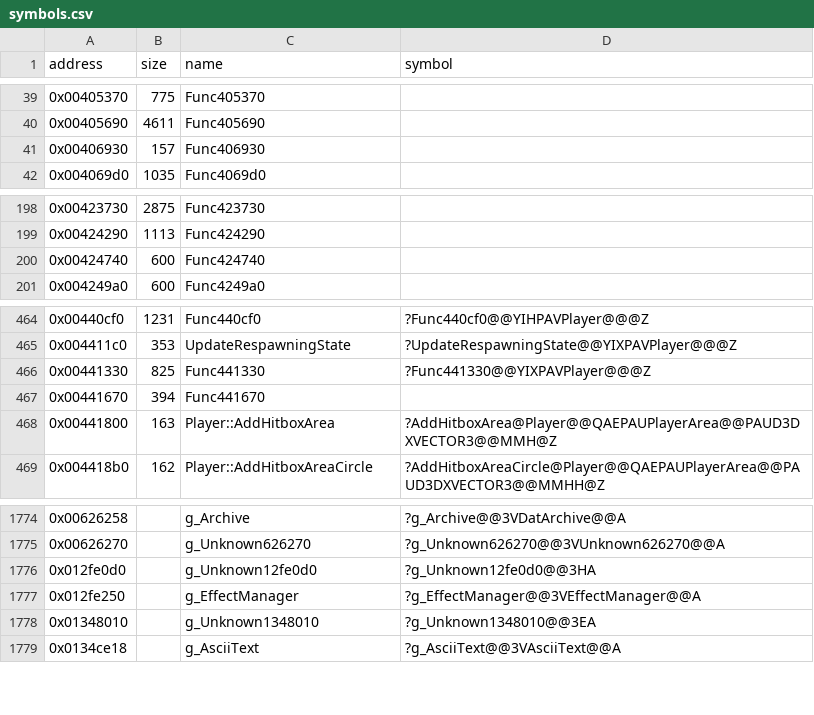
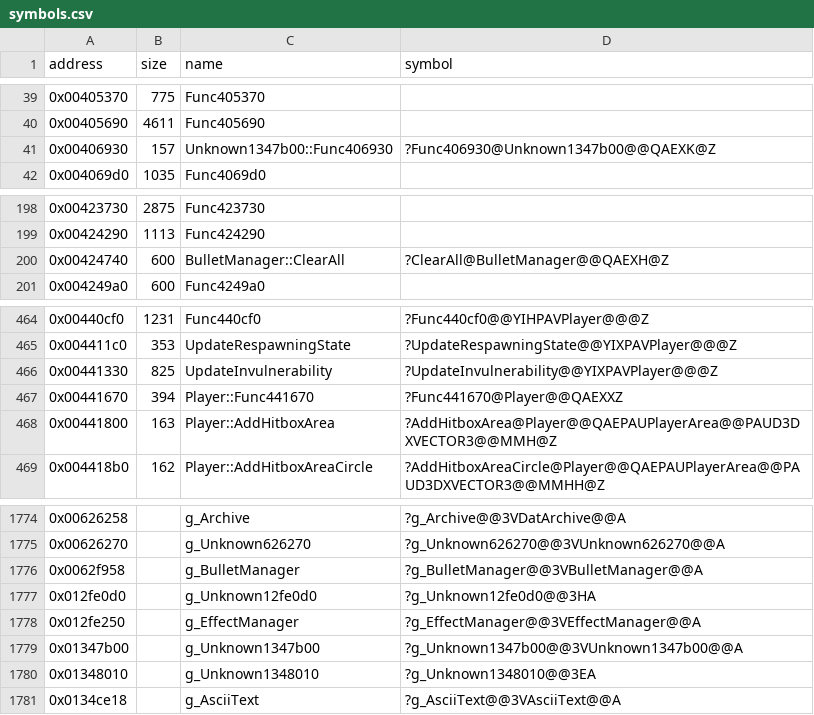
Before and after one commit to Cirno-Labs/th07, a CSV file: config/symbols.csv, drawn as a sheet; only a part is shown, gaps mark what is left out.

Commit message:
Decompile UpdateInvulnerability (0x441330)
The end of th06's Player::OnUpdate, now its own step:
respawnClearFrames, the invulnerability countdown (no colorOp now, and
ending the effect in unk_b7e68), and a new playerState 4 that keeps
unk_b7e6c on the player, sets Unknown626270::unk_9620 and a color on
Unknown1347b00 from the time left, and calls Player::Func441670 when
it runs out.

New src/bullet.h. Names BulletManager::ClearAll (th06's, 0x424740),
g_BulletManager (0x62f958), Unknown1347b00::Func406930 and its global
(0x1347b00), Player::Func441670, and Effect's pos and active.

```diff
--- a/config/symbols.csv
+++ b/config/symbols.csv
@@ -40,3 +40,3 @@ address,size,name,symbol
 0x00405690,4611,Func405690,
-0x00406930,157,Func406930,
+0x00406930,157,Unknown1347b00::Func406930,?Func406930@Unknown1347b00@@QAEXK@Z
 0x004069d0,1035,Func4069d0,
@@ -199,3 +199,3 @@ address,size,name,symbol
 0x00424290,1113,Func424290,
-0x00424740,600,Func424740,
+0x00424740,600,BulletManager::ClearAll,?ClearAll@BulletManager@@QAEXH@Z
 0x004249a0,600,Func4249a0,
@@ -465,4 +465,4 @@ address,size,name,symbol
 0x004411c0,353,UpdateRespawningState,?UpdateRespawningState@@YIXPAVPlayer@@@Z
-0x00441330,825,Func441330,?Func441330@@YIXPAVPlayer@@@Z
-0x00441670,394,Func441670,
+0x00441330,825,UpdateInvulnerability,?UpdateInvulnerability@@YIXPAVPlayer@@@Z
+0x00441670,394,Player::Func441670,?Func441670@Player@@QAEXXZ
 0x00441800,163,Player::AddHitboxArea,?AddHitboxArea@Player@@QAEPAUPlayerArea@@PAUD3DXVECTOR3@@MMH@Z
@@ -1775,4 +1775,6 @@ address,size,name,symbol
 0x00626270,,g_Unknown626270,?g_Unknown626270@@3VUnknown626270@@A
+0x0062f958,,g_BulletManager,?g_BulletManager@@3VBulletManager@@A
 0x012fe0d0,,g_Unknown12fe0d0,?g_Unknown12fe0d0@@3HA
 0x012fe250,,g_EffectManager,?g_EffectManager@@3VEffectManager@@A
+0x01347b00,,g_Unknown1347b00,?g_Unknown1347b00@@3VUnknown1347b00@@A
 0x01348010,,g_Unknown1348010,?g_Unknown1348010@@3EA
```
Also changed, not shown: 6 other files.
